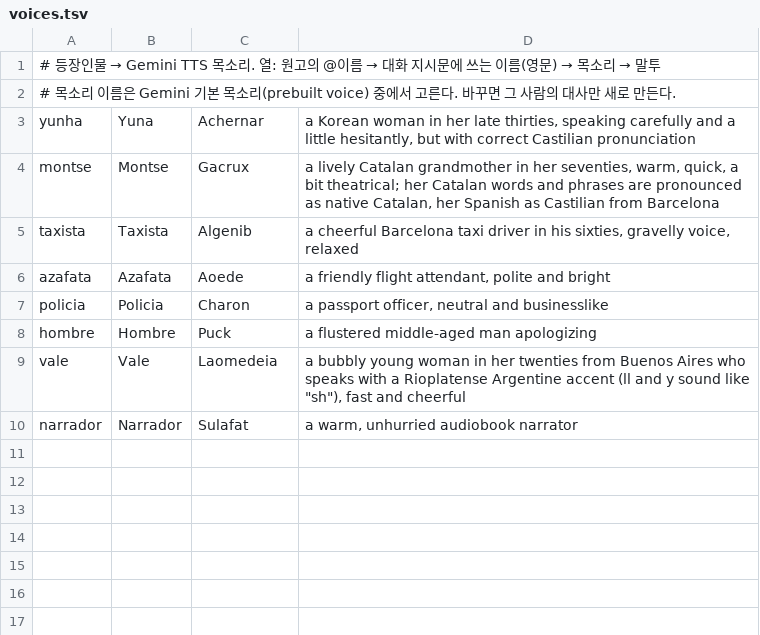
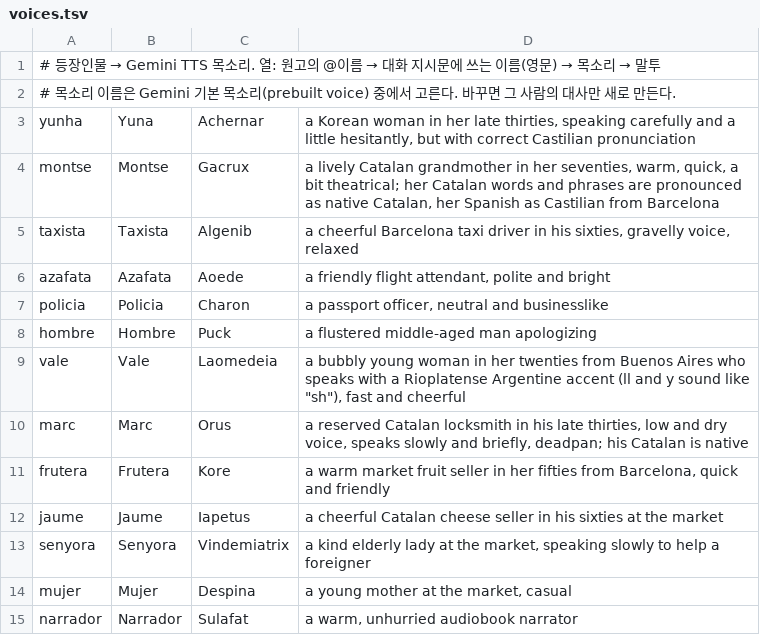
Before and after one commit to dwookmike-droid/english-reader, a TSV file: spanish/src/voices.tsv, drawn as a sheet.

```diff
--- a/spanish/src/voices.tsv
+++ b/spanish/src/voices.tsv
@@ -9,2 +9,7 @@ hombre	Hombre	Puck	a flustered middle-aged man apologizing
 vale	Vale	Laomedeia	a bubbly young woman in her twenties from Buenos Aires who speaks with a Rioplatense Argentine accent (ll and y sound like "sh"), fast and cheerful
+marc	Marc	Orus	a reserved Catalan locksmith in his late thirties, low and dry voice, speaks slowly and briefly, deadpan; his Catalan is native
+frutera	Frutera	Kore	a warm market fruit seller in her fifties from Barcelona, quick and friendly
+jaume	Jaume	Iapetus	a cheerful Catalan cheese seller in his sixties at the market
+senyora	Senyora	Vindemiatrix	a kind elderly lady at the market, speaking slowly to help a foreigner
+mujer	Mujer	Despina	a young mother at the market, casual
 narrador	Narrador	Sulafat	a warm, unhurried audiobook narrator
```
Also changed, not shown: spanish/src/vocab.tsv, 6 other files.
